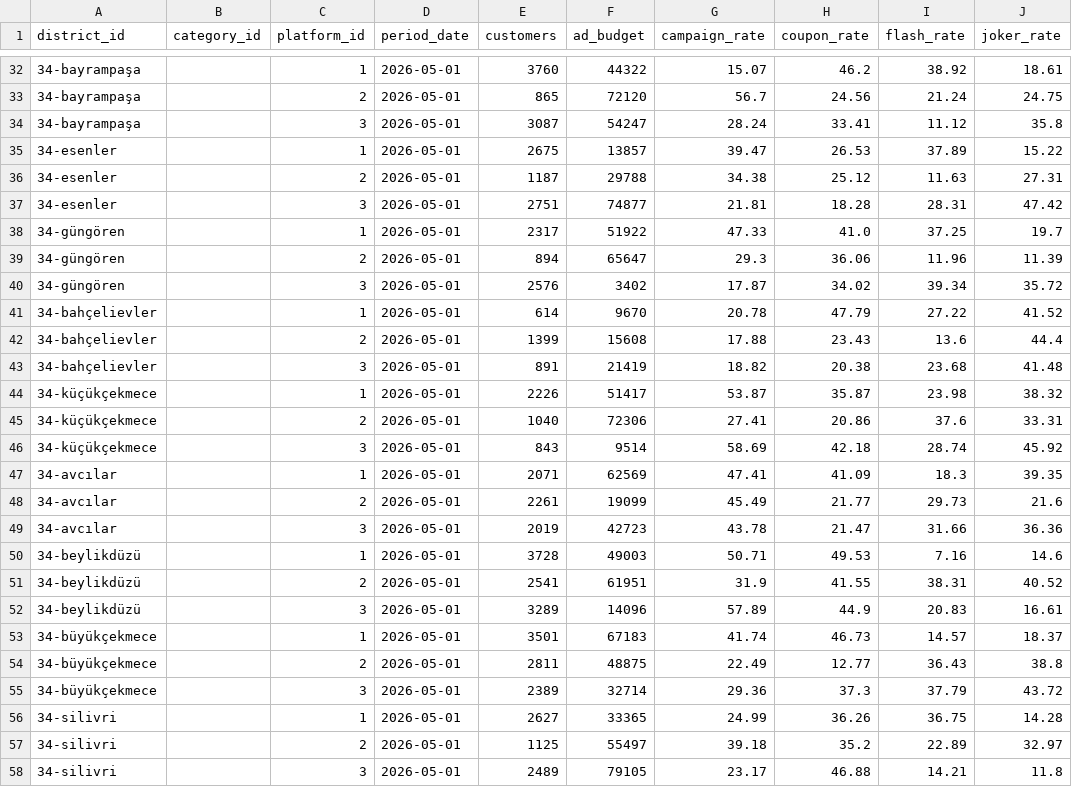
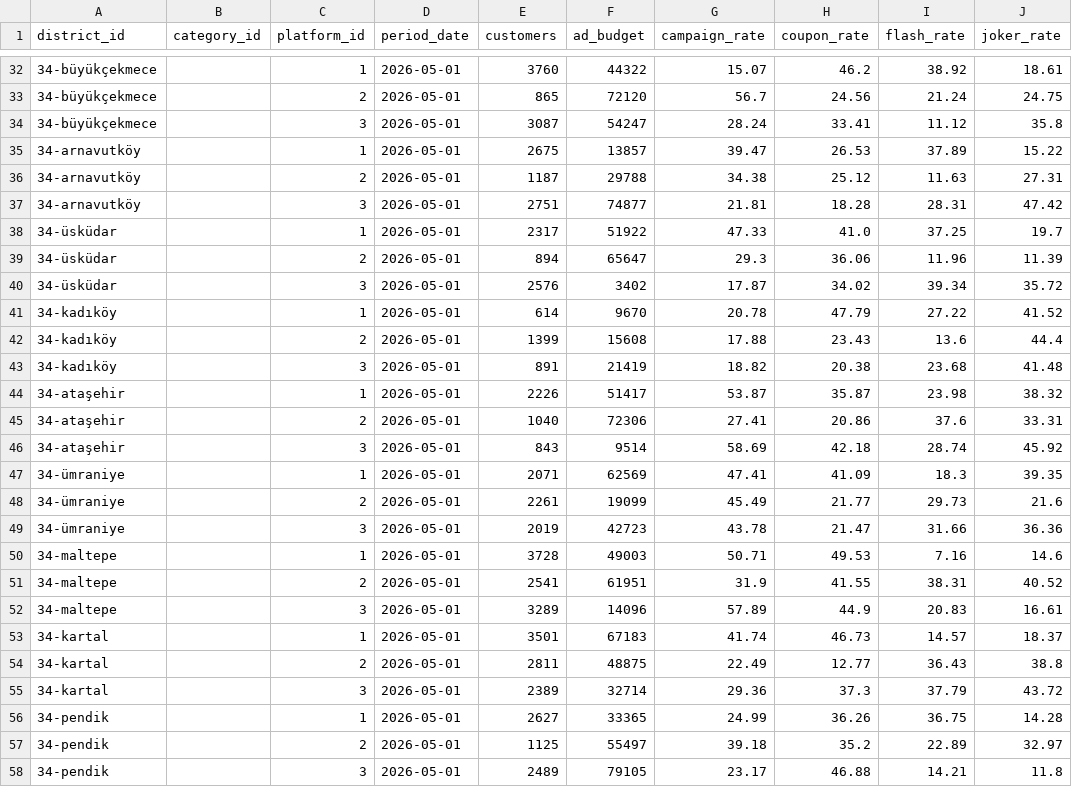
Before and after one commit to DenizTanisman/Restoo-Field_Programme, a CSV file: synthetic_csves/district_analytics_full.csv, drawn as a sheet; only a part is shown, gaps mark what is left out; the diff covers the shown part only; the diff names each change by its address in the sheet, - before the commit and + after, or states it on an @@ line.

```diff
--- a/synthetic_csves/district_analytics_full.csv
+++ b/synthetic_csves/district_analytics_full.csv
-A32:A34 (district_id): 34-bayrampaşa
+A32:A34 (district_id): 34-büyükçekmece
-A35:A37 (district_id): 34-esenler
+A35:A37 (district_id): 34-arnavutköy
-A38:A40 (district_id): 34-güngören
+A38:A40 (district_id): 34-üsküdar
-A41:A43 (district_id): 34-bahçelievler
+A41:A43 (district_id): 34-kadıköy
-A44:A46 (district_id): 34-küçükçekmece
+A44:A46 (district_id): 34-ataşehir
-A47:A49 (district_id): 34-avcılar
+A47:A49 (district_id): 34-ümraniye
-A50:A52 (district_id): 34-beylikdüzü
+A50:A52 (district_id): 34-maltepe
-A53:A55 (district_id): 34-büyükçekmece
+A53:A55 (district_id): 34-kartal
-A56:A58 (district_id): 34-silivri
+A56:A58 (district_id): 34-pendik
```
Also changed, not shown: 72 edited cells elsewhere in this file, synthetic_csves/district_metrics_full.csv, synthetic_csves/neighborhood_analytics_full.csv, 8 other files.
